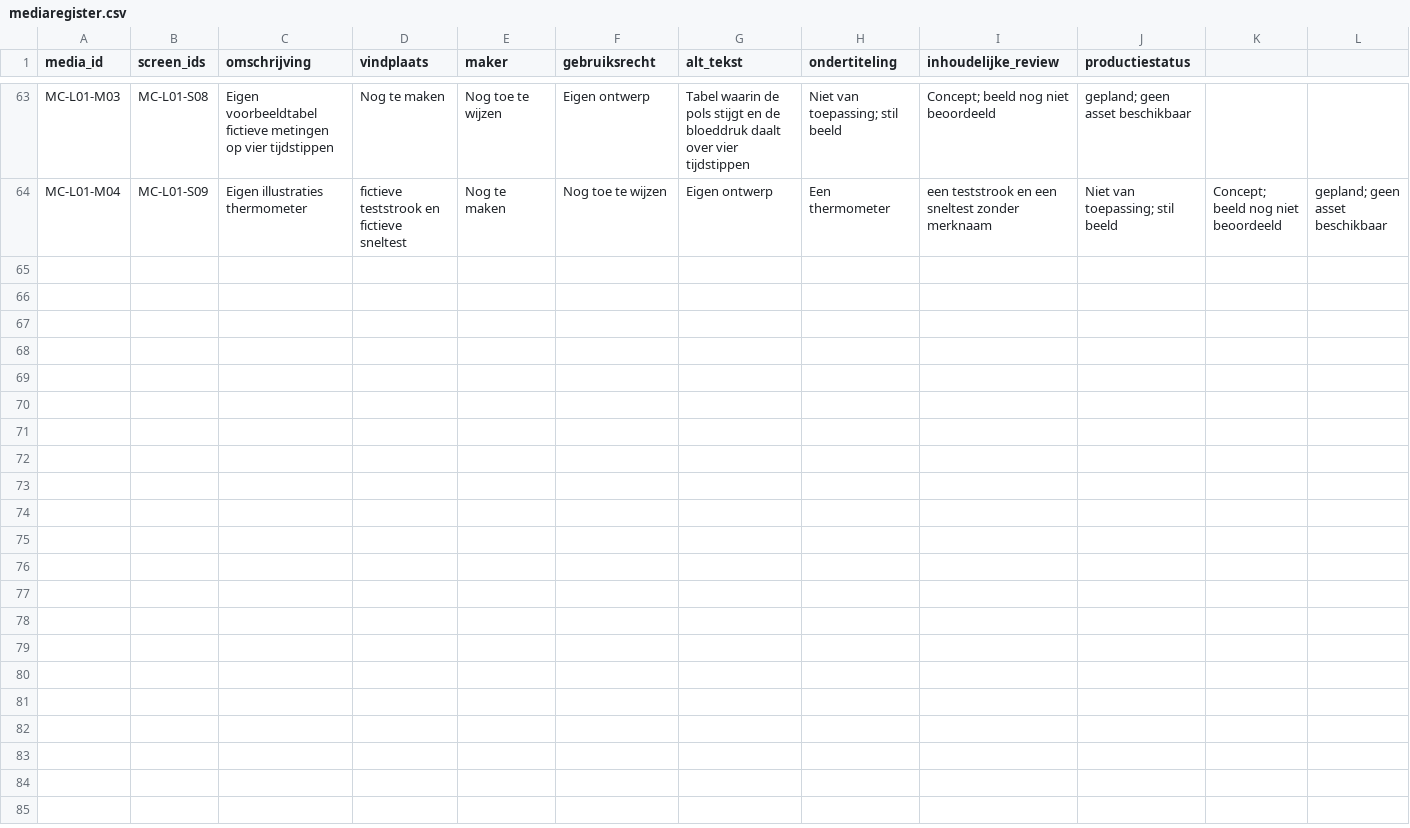
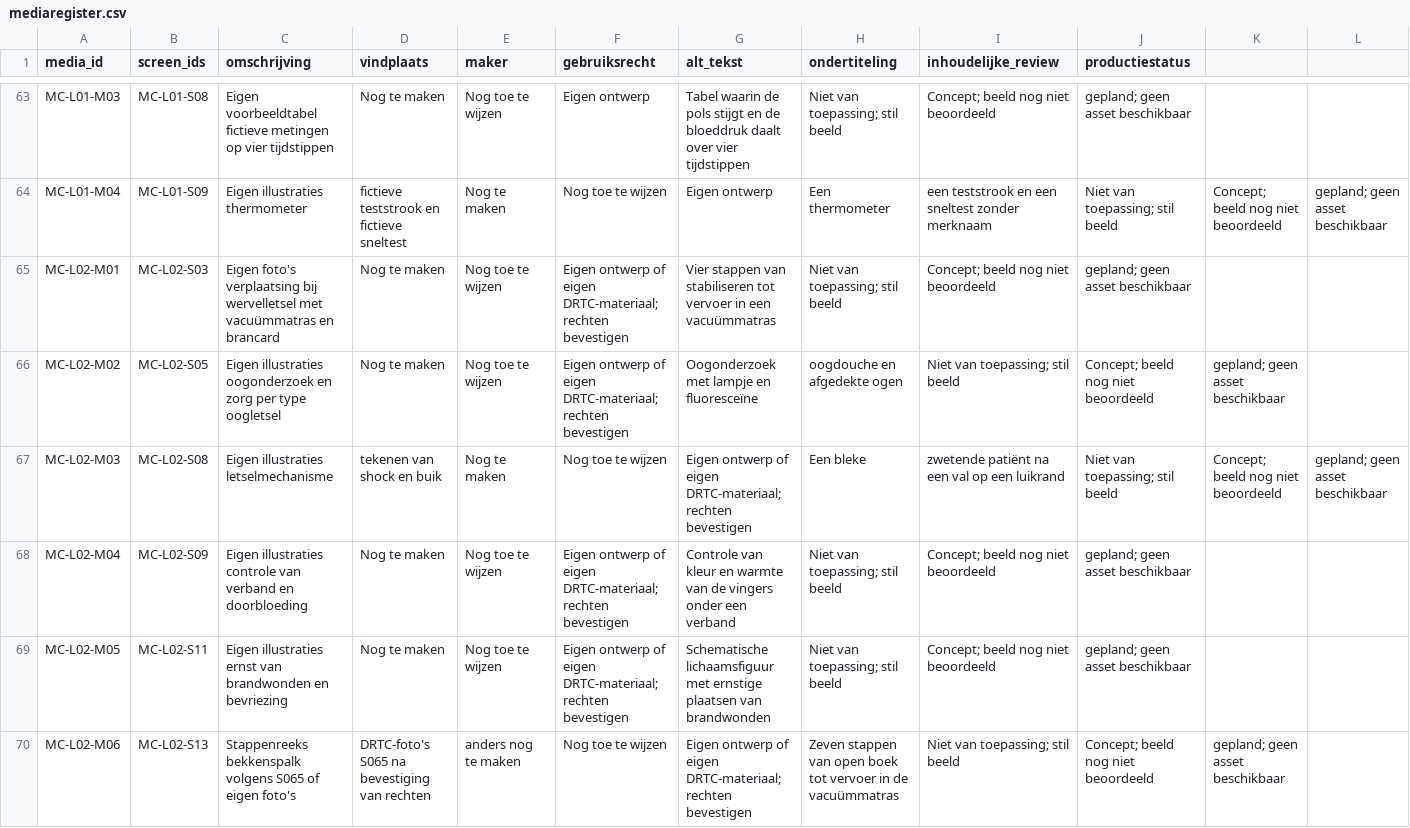
Before and after one commit to Scoits/MFAMCELEARNING, a CSV file: articulate/mediaregister.csv, drawn as a sheet; only a part is shown, gaps mark what is left out; the diff names each change by its address in the sheet, - before the commit and + after, or states it on an @@ line.

```diff
--- a/articulate/mediaregister.csv
+++ b/articulate/mediaregister.csv
+row 65: MC-L02-M01 | MC-L02-S03 | Eigen foto's verplaatsing bij wervelletsel met vacuümmatras en brancard | Nog te maken | Nog toe te wijzen | Eigen ontwerp of eigen DRTC-materiaal; rechten bevestigen | Vier stappen van stabiliseren tot vervoer in een vacuümmatras | Niet van toepassing; stil beeld | Concept; beeld nog niet beoordeeld | gepland; geen asset beschikbaar
+row 66: MC-L02-M02 | MC-L02-S05 | Eigen illustraties oogonderzoek en zorg per type oogletsel | Nog te maken | Nog toe te wijzen | Eigen ontwerp of eigen DRTC-materiaal; rechten bevestigen | Oogonderzoek met lampje en fluoresceïne | oogdouche en afgedekte ogen | Niet van toepassing; stil beeld | Concept; beeld nog niet beoordeeld | gepland; geen asset beschikbaar
+row 67: MC-L02-M03 | MC-L02-S08 | Eigen illustraties letselmechanisme | tekenen van shock en buik | Nog te maken | Nog toe te wijzen | Eigen ontwerp of eigen DRTC-materiaal; rechten bevestigen | Een bleke | zwetende patiënt na een val op een luikrand | Niet van toepassing; stil beeld | Concept; beeld nog niet beoordeeld | gepland; geen asset beschikbaar
+row 68: MC-L02-M04 | MC-L02-S09 | Eigen illustraties controle van verband en doorbloeding | Nog te maken | Nog toe te wijzen | Eigen ontwerp of eigen DRTC-materiaal; rechten bevestigen | Controle van kleur en warmte van de vingers onder een verband | Niet van toepassing; stil beeld | Concept; beeld nog niet beoordeeld | gepland; geen asset beschikbaar
+row 69: MC-L02-M05 | MC-L02-S11 | Eigen illustraties ernst van brandwonden en bevriezing | Nog te maken | Nog toe te wijzen | Eigen ontwerp of eigen DRTC-materiaal; rechten bevestigen | Schematische lichaamsfiguur met ernstige plaatsen van brandwonden | Niet van toepassing; stil beeld | Concept; beeld nog niet beoordeeld | gepland; geen asset beschikbaar
+row 70: MC-L02-M06 | MC-L02-S13 | Stappenreeks bekkenspalk volgens S065 of eigen foto's | DRTC-foto's S065 na bevestiging van rechten | anders nog te maken | Nog toe te wijzen | Eigen ontwerp of eigen DRTC-materiaal; rechten bevestigen | Zeven stappen van open boek tot vervoer in de vacuümmatras | Niet van toepassing; stil beeld | Concept; beeld nog niet beoordeeld | gepland; geen asset beschikbaar
```
Also changed, not shown: 8 other files.
